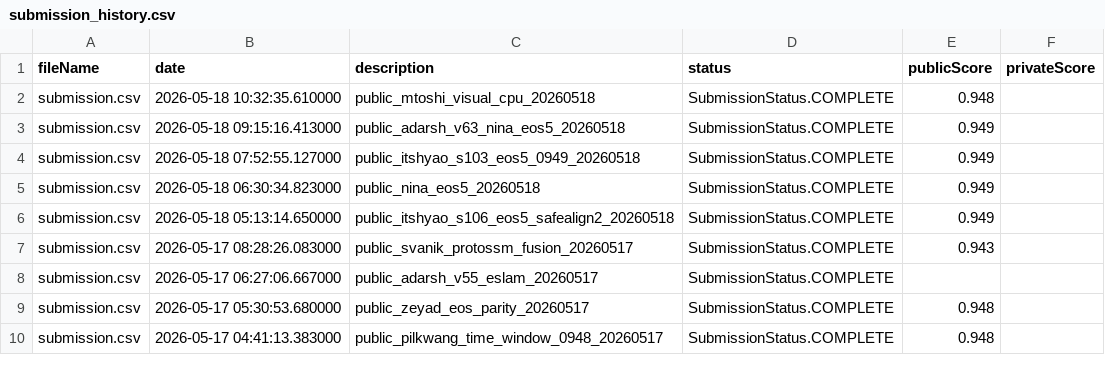
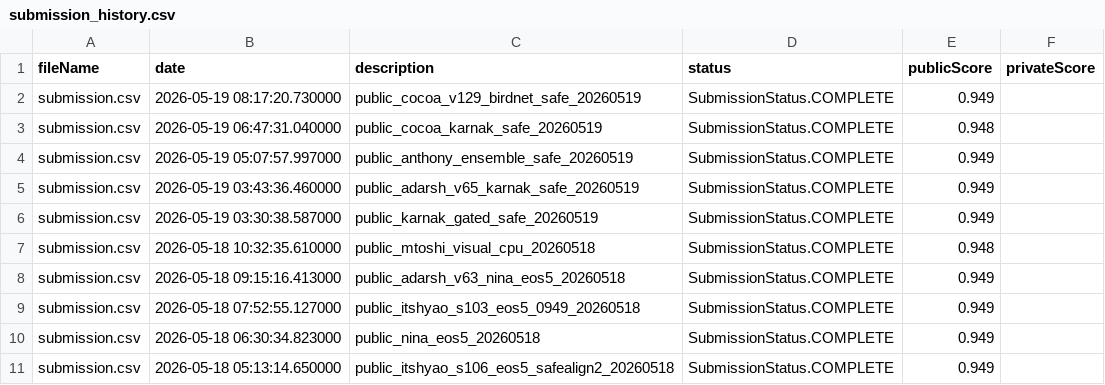
Before and after one commit to Beiciccc/birdclef-2026-experiments, a CSV file: data/submissions/submission_history.csv, drawn as a sheet; only a part is shown; the shorter side is filled out with more unchanged rows; the diff names each change by its address in the sheet, - before the commit and + after, or states it on an @@ line.

Commit message:
Update BirdCLEF May 19 submissions

```diff
--- a/data/submissions/submission_history.csv
+++ b/data/submissions/submission_history.csv
+row 2: submission.csv | 2026-05-19 08:17:20.730000 | public_cocoa_v129_birdnet_safe_20260519 | SubmissionStatus.COMPLETE | 0.949
+row 3: submission.csv | 2026-05-19 06:47:31.040000 | public_cocoa_karnak_safe_20260519 | SubmissionStatus.COMPLETE | 0.948
+row 4: submission.csv | 2026-05-19 05:07:57.997000 | public_anthony_ensemble_safe_20260519 | SubmissionStatus.COMPLETE | 0.949
+row 5: submission.csv | 2026-05-19 03:43:36.460000 | public_adarsh_v65_karnak_safe_20260519 | SubmissionStatus.COMPLETE | 0.949
+row 6: submission.csv | 2026-05-19 03:30:38.587000 | public_karnak_gated_safe_20260519 | SubmissionStatus.COMPLETE | 0.949
```
Also changed, not shown: 4 other files.
